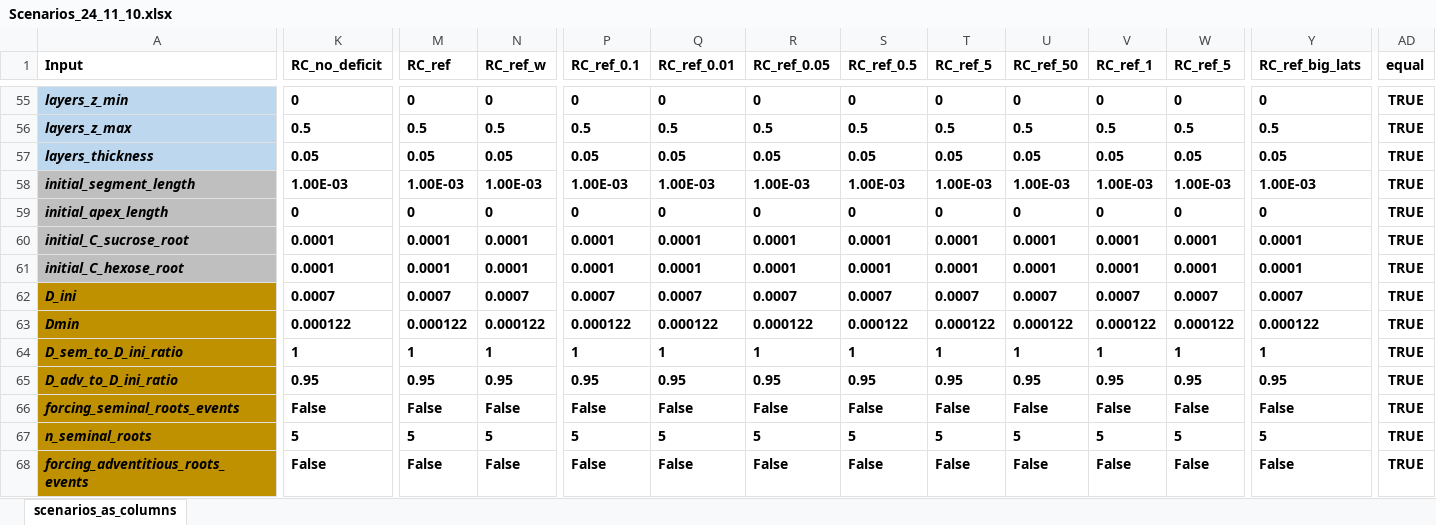
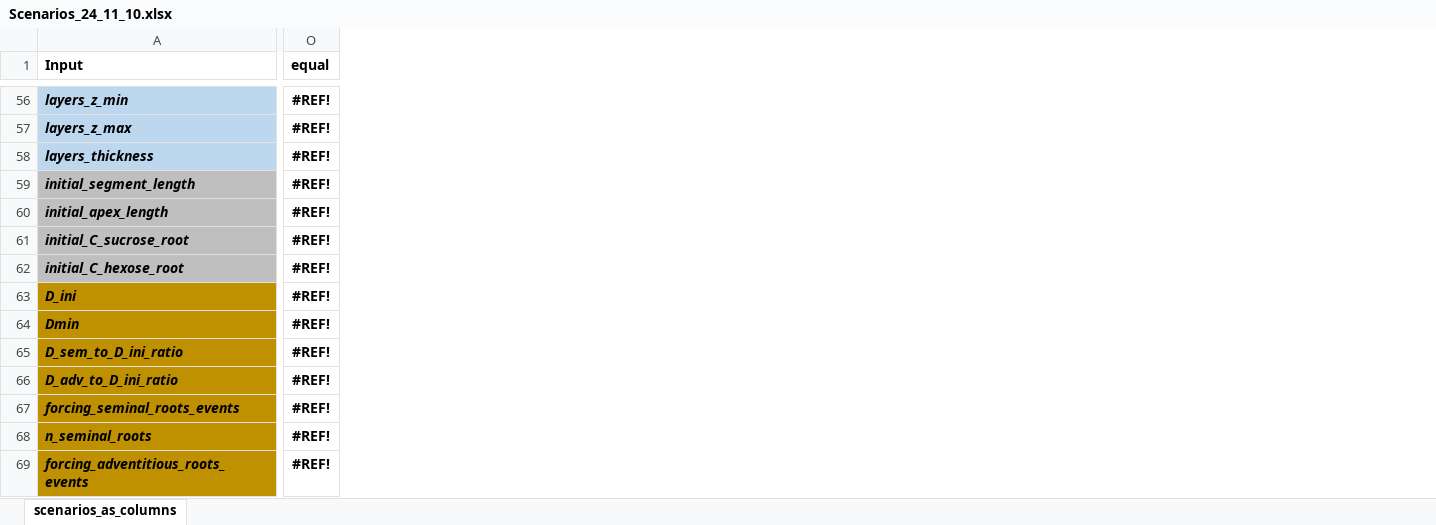
Before and after one commit to GeraultTr/Root_BRIDGES, an Excel workbook: simulations/scene/inputs/Scenarios_24_11_10.xlsx, sheet scenarios_as_columns, drawn as a sheet; only a part is shown, gaps mark what is left out; values as stored, in another font and other column widths than the file's, no borders; conditional formats not drawn; removed rows and columns are numbered as before the commit, all else as after; the diff covers the shown part only; the diff names each change by its address in the sheet, - before the commit and + after, or states it on an @@ line.

```diff
--- a/simulations/scene/inputs/Scenarios_24_11_10.xlsx (sheet scenarios_as_columns)
+++ b/simulations/scene/inputs/Scenarios_24_11_10.xlsx (sheet scenarios_as_columns)
-column K (RC_no_deficit), rows 55-68: 0 | 0.5 | 0.05 | 1.00E-03 | 0 | 0.0001 | 0.0001 | 0.0007 | 0.000122 | 1 | 0.95 | False | 5 | False
-column M (RC_ref), rows 55-68: 0 | 0.5 | 0.05 | 1.00E-03 | 0 | 0.0001 | 0.0001 | 0.0007 | 0.000122 | 1 | 0.95 | False | 5 | False
-column N (RC_ref_w), rows 55-68: 0 | 0.5 | 0.05 | 1.00E-03 | 0 | 0.0001 | 0.0001 | 0.0007 | 0.000122 | 1 | 0.95 | False | 5 | False
-column P (RC_ref_0.1), rows 55-68: 0 | 0.5 | 0.05 | 1.00E-03 | 0 | 0.0001 | 0.0001 | 0.0007 | 0.000122 | 1 | 0.95 | False | 5 | False
-column Q (RC_ref_0.01), rows 55-68: 0 | 0.5 | 0.05 | 1.00E-03 | 0 | 0.0001 | 0.0001 | 0.0007 | 0.000122 | 1 | 0.95 | False | 5 | False
-column R (RC_ref_0.05), rows 55-68: 0 | 0.5 | 0.05 | 1.00E-03 | 0 | 0.0001 | 0.0001 | 0.0007 | 0.000122 | 1 | 0.95 | False | 5 | False
-column S (RC_ref_0.5), rows 55-68: 0 | 0.5 | 0.05 | 1.00E-03 | 0 | 0.0001 | 0.0001 | 0.0007 | 0.000122 | 1 | 0.95 | False | 5 | False
-column T (RC_ref_5), rows 55-68: 0 | 0.5 | 0.05 | 1.00E-03 | 0 | 0.0001 | 0.0001 | 0.0007 | 0.000122 | 1 | 0.95 | False | 5 | False
-column U (RC_ref_50), rows 55-68: 0 | 0.5 | 0.05 | 1.00E-03 | 0 | 0.0001 | 0.0001 | 0.0007 | 0.000122 | 1 | 0.95 | False | 5 | False
-column V (RC_ref_1), rows 55-68: 0 | 0.5 | 0.05 | 1.00E-03 | 0 | 0.0001 | 0.0001 | 0.0007 | 0.000122 | 1 | 0.95 | False | 5 | False
-column W (RC_ref_5), rows 55-68: 0 | 0.5 | 0.05 | 1.00E-03 | 0 | 0.0001 | 0.0001 | 0.0007 | 0.000122 | 1 | 0.95 | False | 5 | False
-column Y (RC_ref_big_lats), rows 55-68: 0 | 0.5 | 0.05 | 1.00E-03 | 0 | 0.0001 | 0.0001 | 0.0007 | 0.000122 | 1 | 0.95 | False | 5 | False
-O56:O69 (equal): TRUE
+O56:O69 (equal): #REF!
```
Also changed, not shown: 1 added row, 3 removed columns, 226 edited cells and cell formats elsewhere in this sheet, formulas that keep their value, 2 other files.
